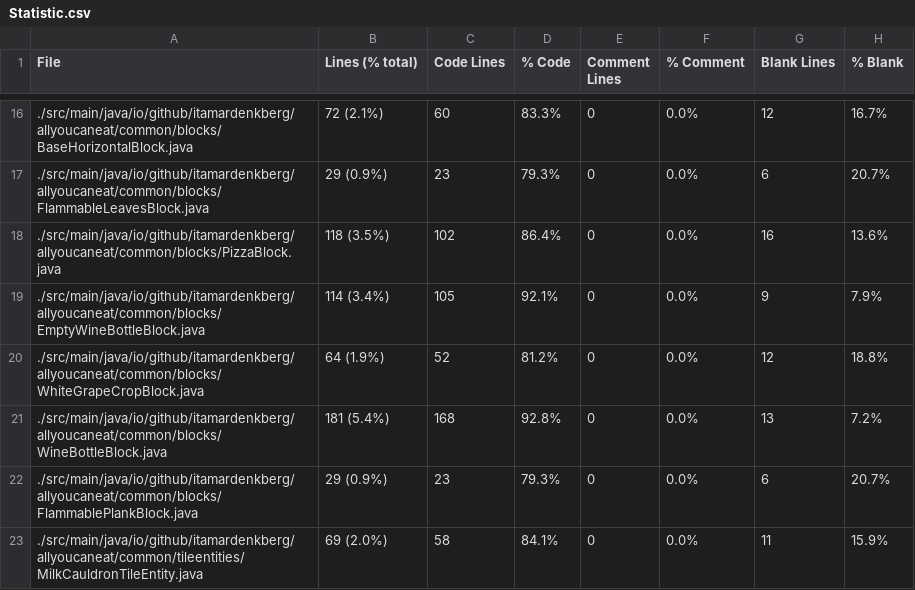
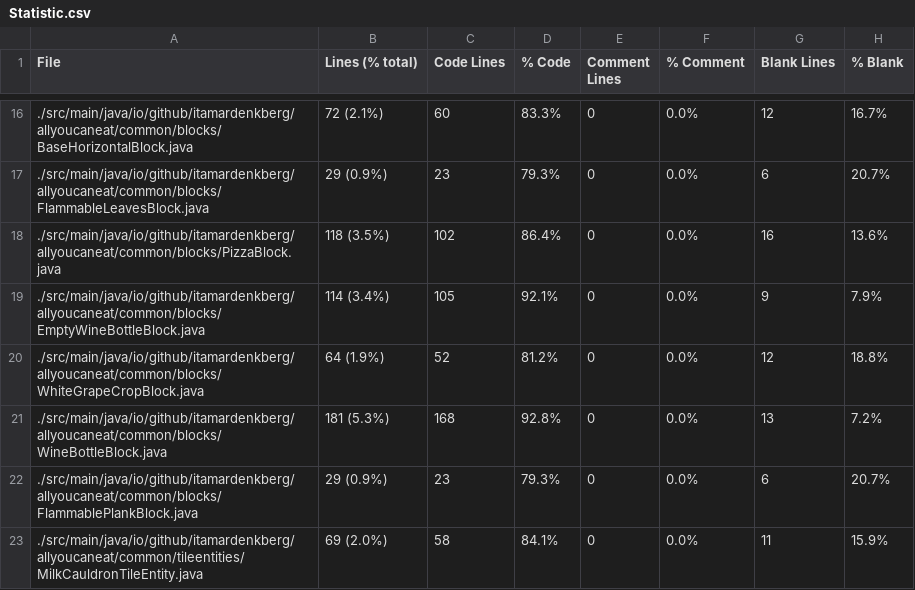
Before and after one commit to ItamarDenkberg/All-You-Can-Eat, a CSV file: Statistic.csv, drawn as a sheet; only a part is shown, gaps mark what is left out; the diff covers the shown part only.

```diff
--- a/Statistic.csv
+++ b/Statistic.csv
@@ -20,3 +20,3 @@ File,Lines (% total),Code Lines,% Code,Comment Lines,% Comment,Blank Lines,% Bla
 ./src/main/java/io/github/itamardenkberg/allyoucaneat/common/blocks/WhiteGrapeCropBlock.java,64 (1.9%),52,81.2%,0,0.0%,12,18.8%
-./src/main/java/io/github/itamardenkberg/allyoucaneat/common/blocks/WineBottleBlock.java,181 (5.4%),168,92.8%,0,0.0%,13,7.2%
+./src/main/java/io/github/itamardenkberg/allyoucaneat/common/blocks/WineBottleBlock.java,181 (5.3%),168,92.8%,0,0.0%,13,7.2%
 ./src/main/java/io/github/itamardenkberg/allyoucaneat/common/blocks/FlammablePlankBlock.java,29 (0.9%),23,79.3%,0,0.0%,6,20.7%
```
Also changed, not shown: 19 edited cells elsewhere in this file, 15 other files.
